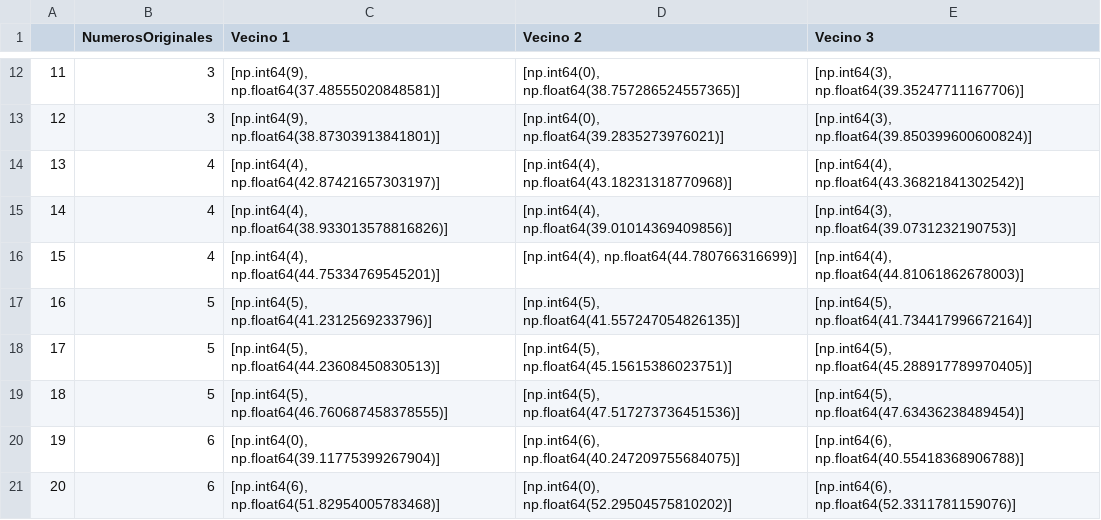
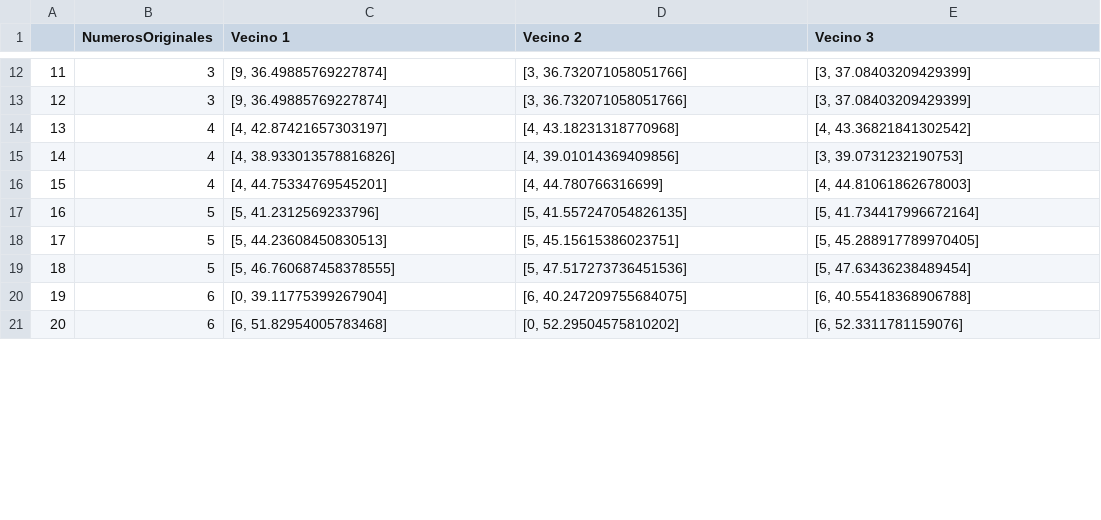
Before and after one commit to leonardolandeo-a11y/SomeNumbers, a CSV file: NumerosClasificados/DataFrameNumerosClasificados.csv, drawn as a sheet; only a part is shown, gaps mark what is left out; the diff covers the shown part only.

```diff
--- a/NumerosClasificados/DataFrameNumerosClasificados.csv
+++ b/NumerosClasificados/DataFrameNumerosClasificados.csv
@@ -12,10 +12,10 @@
-11,3,"[np.int64(9), np.float64(37.48555020848581)]","[np.int64(0), np.float64(38.757286524557365)]","[np.int64(3), np.float64(39.35247711167706)]"
-12,3,"[np.int64(9), np.float64(38.87303913841801)]","[np.int64(0), np.float64(39.2835273976021)]","[np.int64(3), np.float64(39.850399600600824)]"
-13,4,"[np.int64(4), np.float64(42.87421657303197)]","[np.int64(4), np.float64(43.18231318770968)]","[np.int64(4), np.float64(43.36821841302542)]"
-14,4,"[np.int64(4), np.float64(38.933013578816826)]","[np.int64(4), np.float64(39.01014369409856)]","[np.int64(3), np.float64(39.0731232190753)]"
-15,4,"[np.int64(4), np.float64(44.75334769545201)]","[np.int64(4), np.float64(44.780766316699)]","[np.int64(4), np.float64(44.81061862678003)]"
-16,5,"[np.int64(5), np.float64(41.2312569233796)]","[np.int64(5), np.float64(41.557247054826135)]","[np.int64(5), np.float64(41.734417996672164)]"
-17,5,"[np.int64(5), np.float64(44.23608450830513)]","[np.int64(5), np.float64(45.15615386023751)]","[np.int64(5), np.float64(45.288917789970405)]"
-18,5,"[np.int64(5), np.float64(46.760687458378555)]","[np.int64(5), np.float64(47.517273736451536)]","[np.int64(5), np.float64(47.63436238489454)]"
-19,6,"[np.int64(0), np.float64(39.11775399267904)]","[np.int64(6), np.float64(40.247209755684075)]","[np.int64(6), np.float64(40.55418368906788)]"
-20,6,"[np.int64(6), np.float64(51.82954005783468)]","[np.int64(0), np.float64(52.29504575810202)]","[np.int64(6), np.float64(52.3311781159076)]"
+11,3,"[9, 36.49885769227874]","[3, 36.732071058051766]","[3, 37.08403209429399]"
+12,3,"[9, 36.49885769227874]","[3, 36.732071058051766]","[3, 37.08403209429399]"
+13,4,"[4, 42.87421657303197]","[4, 43.18231318770968]","[4, 43.36821841302542]"
+14,4,"[4, 38.933013578816826]","[4, 39.01014369409856]","[3, 39.0731232190753]"
+15,4,"[4, 44.75334769545201]","[4, 44.780766316699]","[4, 44.81061862678003]"
+16,5,"[5, 41.2312569233796]","[5, 41.557247054826135]","[5, 41.734417996672164]"
+17,5,"[5, 44.23608450830513]","[5, 45.15615386023751]","[5, 45.288917789970405]"
+18,5,"[5, 46.760687458378555]","[5, 47.517273736451536]","[5, 47.63436238489454]"
+19,6,"[0, 39.11775399267904]","[6, 40.247209755684075]","[6, 40.55418368906788]"
+20,6,"[6, 51.82954005783468]","[0, 52.29504575810202]","[6, 52.3311781159076]"
```
Also changed, not shown: 60 edited cells elsewhere in this file, MatrizConfusion_10_Clases/DataFrameMatrizConfusion10.csv, Metricas/DataFrameMetricasFinal.csv, 9 other files.
